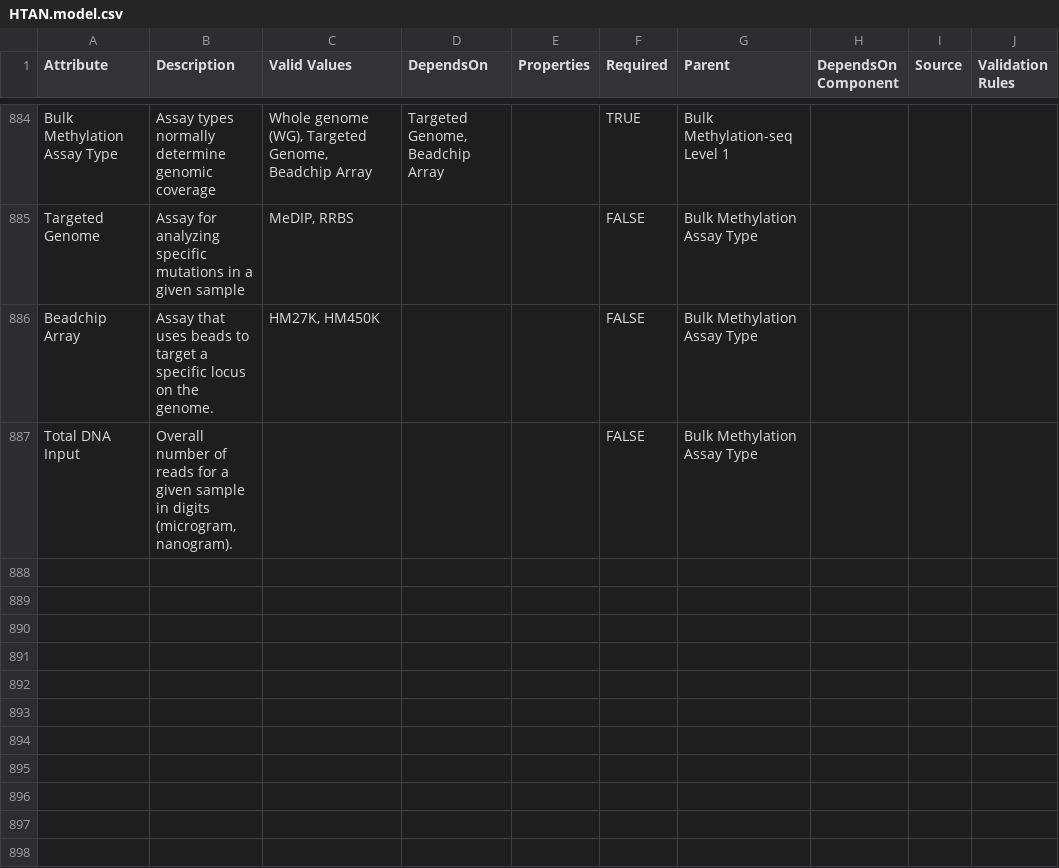
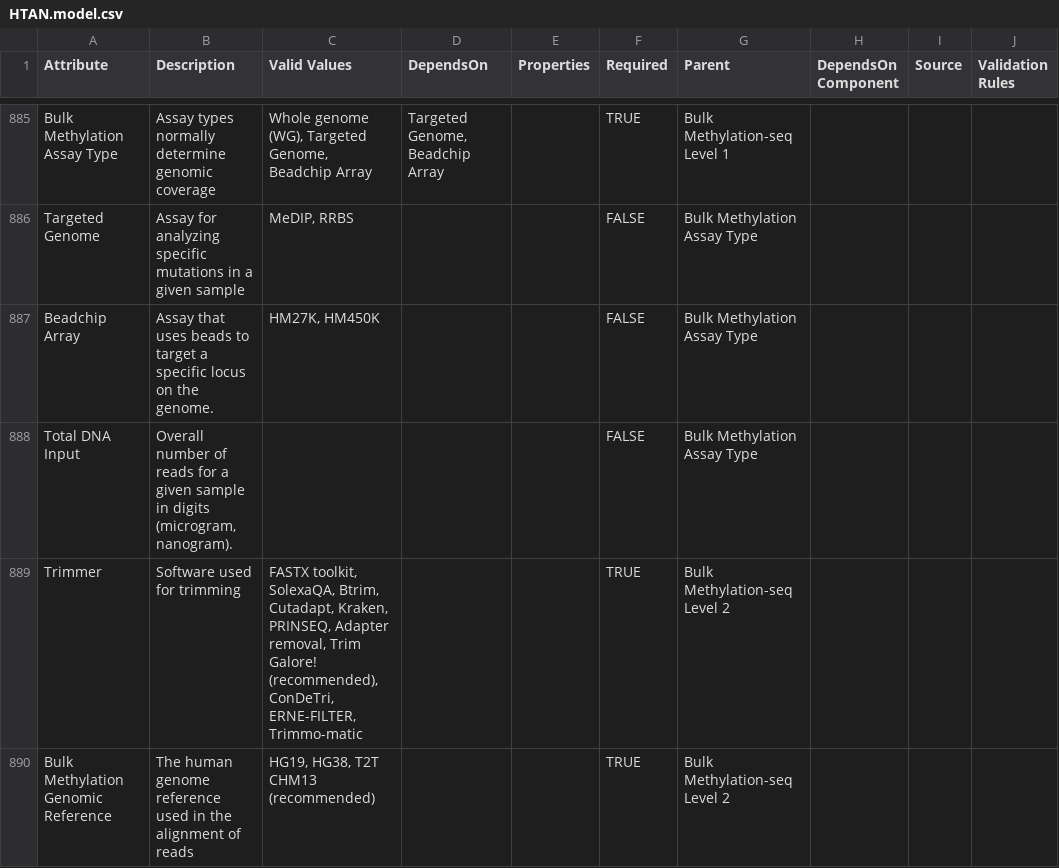
Before and after one commit to ncihtan/data-models, a CSV file: HTAN.model.csv, drawn as a sheet; only a part is shown, gaps mark what is left out; the diff covers the shown part only.

Commit message:
add bulk methyl-seq level 2

```diff
--- a/HTAN.model.csv
+++ b/HTAN.model.csv
@@ -891 +893,3 @@ Beadchip Array,Assay that uses beads to target a specific locus on the genome.,"
 Total DNA Input,"Overall number of reads for a given sample in digits (microgram, nanogram).",,,,FALSE,Bulk Methylation Assay Type,,,
+Trimmer,Software used for trimming,"FASTX toolkit, SolexaQA, Btrim, Cutadapt, Kraken, PRINSEQ, Adapter removal, Trim Galore! (recommended), ConDeTri, ERNE-FILTER, Trimmo-matic",,,TRUE,Bulk Methylation-seq Level 2,,,
+Bulk Methylation Genomic Reference,The human genome reference used in the alignment of reads,"HG19, HG38, T2T CHM13 (recommended)",,,TRUE,Bulk Methylation-seq Level 2,,,
```
Also changed, not shown: 3 added rows and 3 edited cells elsewhere in this file.
